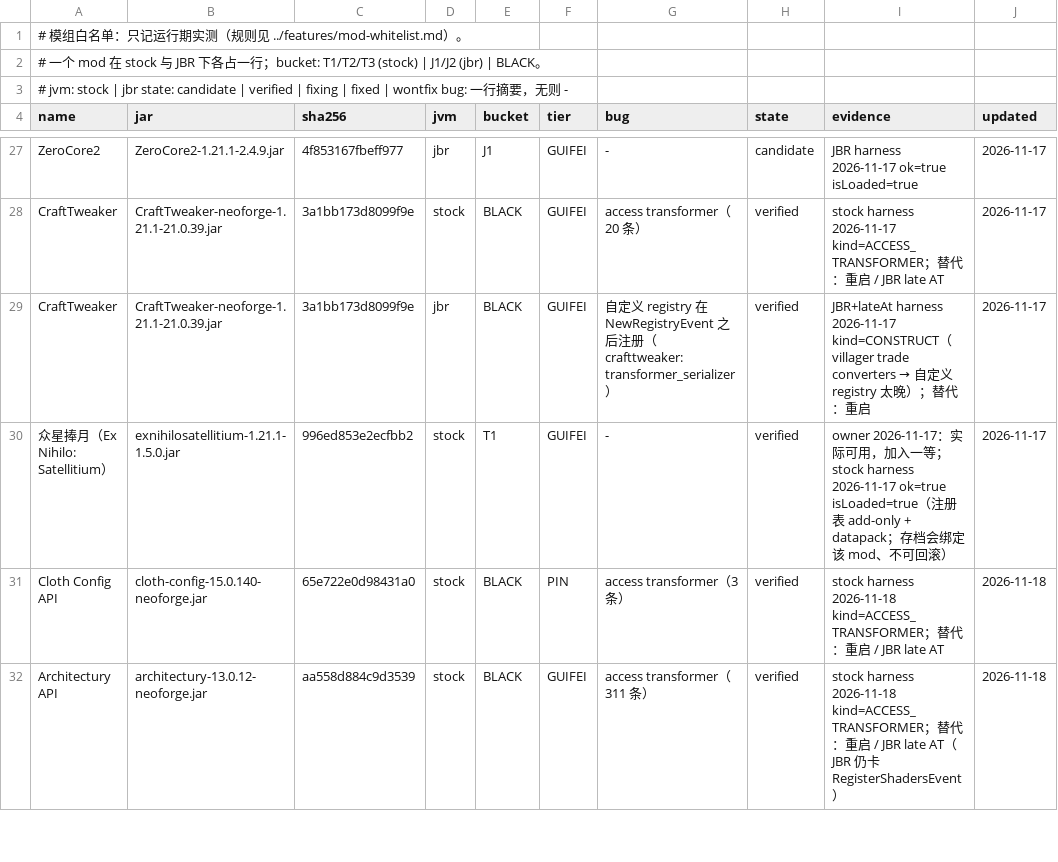
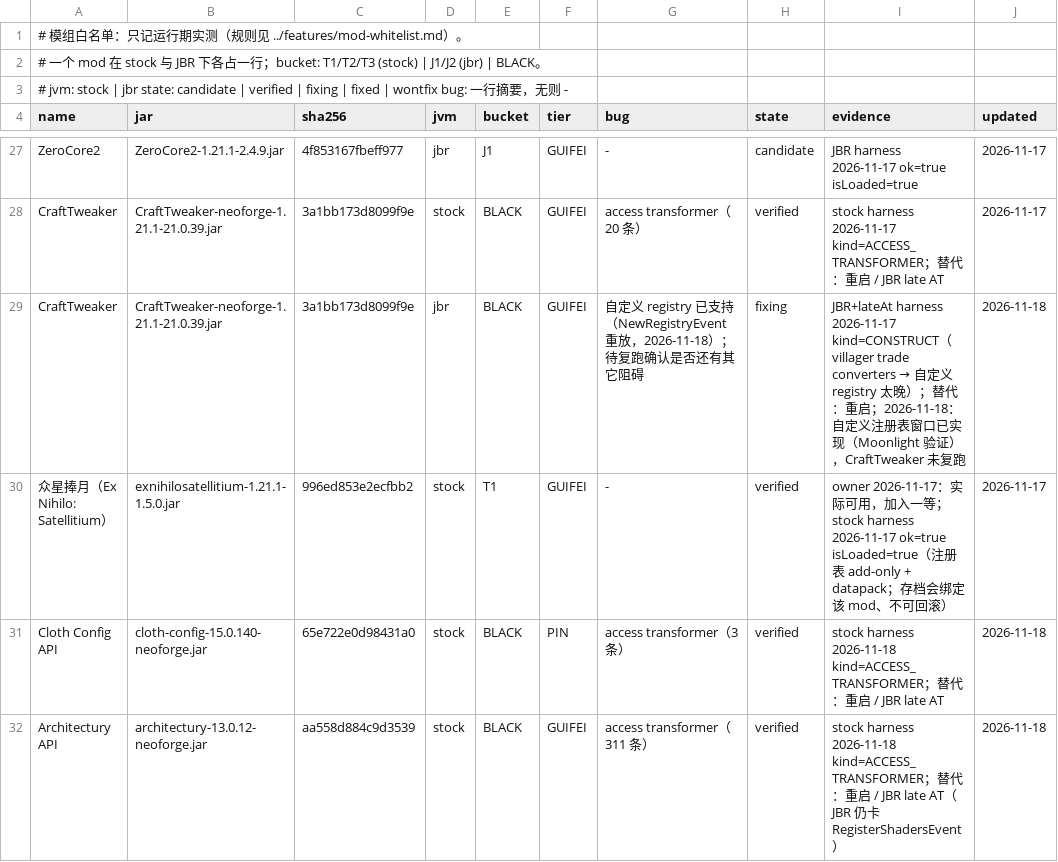
Before and after one commit to WanConcubine/Mod-Reloader, a TSV file: docs/whitelist/mods.tsv, drawn as a sheet; only a part is shown, gaps mark what is left out.

Commit message:
白名单：CraftTweaker 原因更正（自定义注册表已支持，待复跑）

```diff
--- a/docs/whitelist/mods.tsv
+++ b/docs/whitelist/mods.tsv
@@ -28,3 +28,3 @@ ZeroCore2	ZeroCore2-1.21.1-2.4.9.jar	4f853167fbeff977	jbr	J1	GUIFEI	-	candidate
 CraftTweaker	CraftTweaker-neoforge-1.21.1-21.0.39.jar	3a1bb173d8099f9e	stock	BLACK	GUIFEI	access transformer（20 条）	verified	stock harness 2026-11-17 kind=ACCESS_TRANSFORMER；替代：重启 / JBR late AT	2026-11-17
-CraftTweaker	CraftTweaker-neoforge-1.21.1-21.0.39.jar	3a1bb173d8099f9e	jbr	BLACK	GUIFEI	自定义 registry 在 NewRegistryEvent 之后注册（crafttweaker:transformer_serializer）	verified	JBR+lateAt harness 2026-11-17 kind=CONSTRUCT（villager trade converters → 自定义 registry 太晚）；替代：重启	2026-11-17
+CraftTweaker	CraftTweaker-neoforge-1.21.1-21.0.39.jar	3a1bb173d8099f9e	jbr	BLACK	GUIFEI	自定义 registry 已支持（NewRegistryEvent 重放，2026-11-18）；待复跑确认是否还有其它阻碍	fixing	JBR+lateAt harness 2026-11-17 kind=CONSTRUCT（villager trade converters → 自定义 registry 太晚）；替代：重启；2026-11-18：自定义注册表窗口已实现（Moonlight 验证），CraftTweaker 未复跑	2026-11-18
 众星捧月（Ex Nihilo: Satellitium）	exnihilosatellitium-1.21.1-1.5.0.jar	996ed853e2ecfbb2	stock	T1	GUIFEI	-	verified	owner 2026-11-17：实际可用，加入一等；stock harness 2026-11-17 ok=true isLoaded=true（注册表 add-only + datapack；存档会绑定该 mod、不可回滚）	2026-11-17
```
Also changed, not shown: 1 other file.
